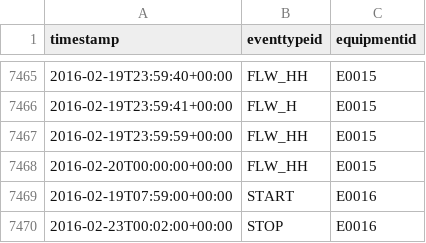
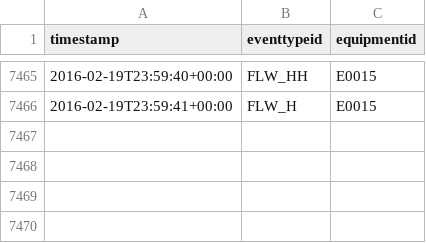
Before and after one commit to madgik/Docker-StreamServer, a CSV file: datasets/event.csv, drawn as a sheet; only a part is shown, gaps mark what is left out.

Commit message:
event.csv deleted some tuples with huge time intervals

```diff
--- a/datasets/event.csv
+++ b/datasets/event.csv
@@ -7466,5 +7466 @@ timestamp,eventtypeid,equipmentid
 2016-02-19T23:59:41+00:00,FLW_H,E0015
-2016-02-19T23:59:59+00:00,FLW_HH,E0015
-2016-02-20T00:00:00+00:00,FLW_HH,E0015
-2016-02-19T07:59:00+00:00,START,E0016
-2016-02-23T00:02:00+00:00,STOP,E0016
```
